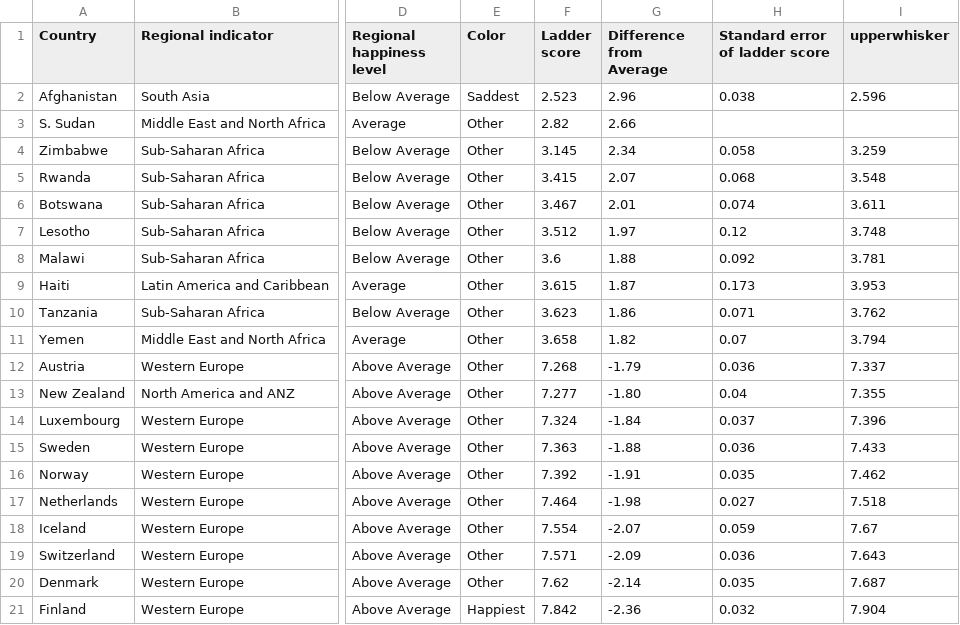
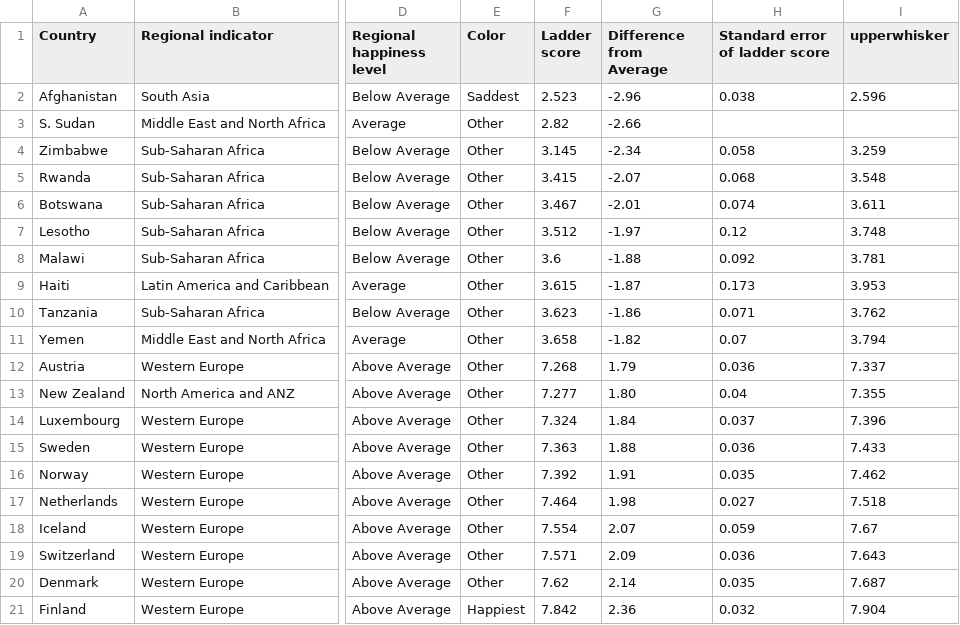
Before and after one commit to eujiaxin/World-Happiness-Visualisation, a CSV file: data/happiest-to-saddest-countries-top-20.csv, drawn as a sheet; only a part is shown, gaps mark what is left out; the diff names each change by its address in the sheet, - before the commit and + after, or states it on an @@ line.

Commit message:
Fix values

```diff
--- a/data/happiest-to-saddest-countries-top-20.csv
+++ b/data/happiest-to-saddest-countries-top-20.csv
-G2 (Difference from Average): 2.96
+G2 (Difference from Average): -2.96
-G3 (Difference from Average): 2.66
+G3 (Difference from Average): -2.66
-G4 (Difference from Average): 2.34
+G4 (Difference from Average): -2.34
-G5 (Difference from Average): 2.07
+G5 (Difference from Average): -2.07
-G6 (Difference from Average): 2.01
+G6 (Difference from Average): -2.01
-G7 (Difference from Average): 1.97
+G7 (Difference from Average): -1.97
-G8 (Difference from Average): 1.88
+G8 (Difference from Average): -1.88
-G9 (Difference from Average): 1.87
+G9 (Difference from Average): -1.87
-G10 (Difference from Average): 1.86
+G10 (Difference from Average): -1.86
-G11 (Difference from Average): 1.82
+G11 (Difference from Average): -1.82
-G12 (Difference from Average): -1.79
+G12 (Difference from Average): 1.79
-G13 (Difference from Average): -1.80
+G13 (Difference from Average): 1.80
-G14 (Difference from Average): -1.84
+G14 (Difference from Average): 1.84
-G15 (Difference from Average): -1.88
+G15 (Difference from Average): 1.88
-G16 (Difference from Average): -1.91
+G16 (Difference from Average): 1.91
-G17 (Difference from Average): -1.98
+G17 (Difference from Average): 1.98
-G18 (Difference from Average): -2.07
+G18 (Difference from Average): 2.07
-G19 (Difference from Average): -2.09
+G19 (Difference from Average): 2.09
-G20 (Difference from Average): -2.14
+G20 (Difference from Average): 2.14
-G21 (Difference from Average): -2.36
+G21 (Difference from Average): 2.36
```
